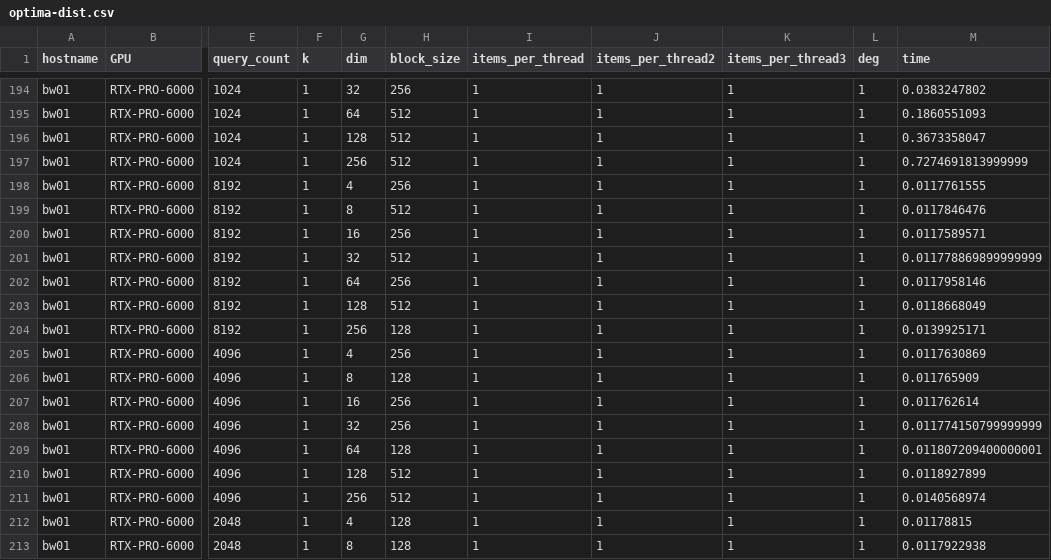
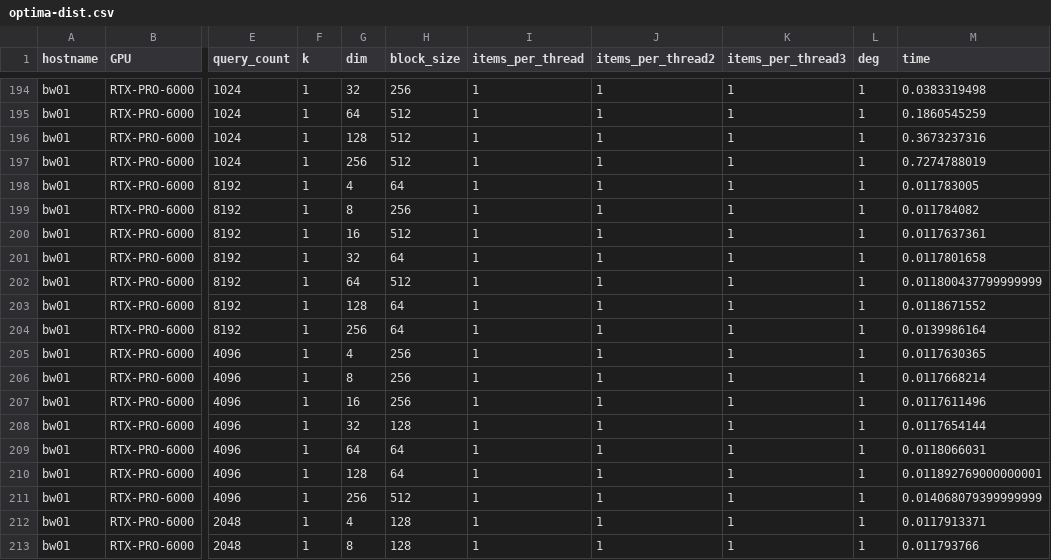
Before and after one commit to jiriklepl/bits-knn-jpdc2024, a CSV file: scripts/optima-dist.csv, drawn as a sheet; only a part is shown, gaps mark what is left out; the diff covers the shown part only; the diff names each change by its address in the sheet, - before the commit and + after, or states it on an @@ line.

```diff
--- a/scripts/optima-dist.csv
+++ b/scripts/optima-dist.csv
-M194 (time): 0.0383247802
+M194 (time): 0.0383319498
-M195 (time): 0.1860551093
+M195 (time): 0.1860545259
-M196 (time): 0.3673358047
+M196 (time): 0.3673237316
-M197 (time): 0.7274691813999999
+M197 (time): 0.7274788019
-H198 (block_size): 256
+H198 (block_size): 64
-M198 (time): 0.0117761555
+M198 (time): 0.011783005
-H199 (block_size): 512
+H199 (block_size): 256
-M199 (time): 0.0117846476
+M199 (time): 0.011784082
-H200 (block_size): 256
+H200 (block_size): 512
-M200 (time): 0.0117589571
+M200 (time): 0.0117637361
-H201 (block_size): 512
+H201 (block_size): 64
-M201 (time): 0.011778869899999999
+M201 (time): 0.0117801658
-H202 (block_size): 256
+H202 (block_size): 512
-M202 (time): 0.0117958146
+M202 (time): 0.011800437799999999
-H203 (block_size): 512
+H203 (block_size): 64
-M203 (time): 0.0118668049
+M203 (time): 0.0118671552
-H204 (block_size): 128
+H204 (block_size): 64
-M204 (time): 0.0139925171
+M204 (time): 0.0139986164
-M205 (time): 0.0117630869
+M205 (time): 0.0117630365
-H206 (block_size): 128
+H206 (block_size): 256
-M206 (time): 0.011765909
+M206 (time): 0.0117668214
-M207 (time): 0.011762614
+M207 (time): 0.0117611496
-H208 (block_size): 256
+H208 (block_size): 128
-M208 (time): 0.011774150799999999
+M208 (time): 0.0117654144
-H209 (block_size): 128
+H209 (block_size): 64
-M209 (time): 0.011807209400000001
+M209 (time): 0.0118066031
-H210 (block_size): 512
+H210 (block_size): 64
-M210 (time): 0.0118927899
+M210 (time): 0.011892769000000001
-M211 (time): 0.0140568974
+M211 (time): 0.014068079399999999
-M212 (time): 0.01178815
+M212 (time): 0.0117913371
-M213 (time): 0.0117922938
+M213 (time): 0.011793766
```
Also changed, not shown: 83 edited cells elsewhere in this file, scripts/mean-time-dist-fixed-max_slowdown.csv, scripts/mean-time-dist-with-slowdown.csv, 27 other files.
